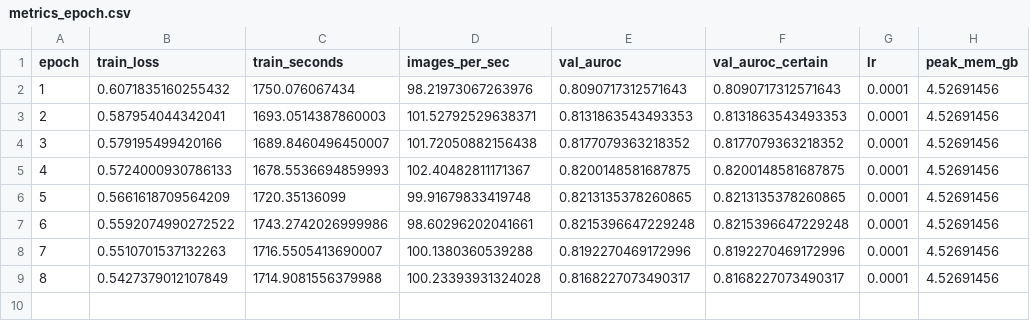
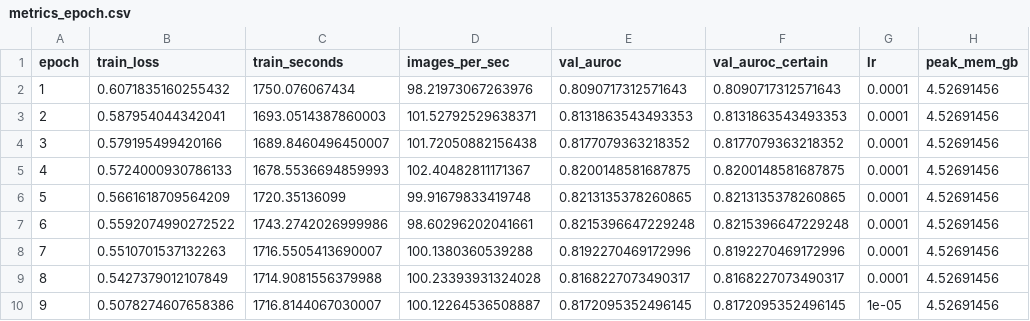
Before and after one commit to Yasir-Zafar/chexpert-uncertainty-policies, a CSV file: runs/u_multiclass_s44/metrics_epoch.csv, drawn as a sheet; the diff names each change by its address in the sheet, - before the commit and + after, or states it on an @@ line.

```diff
--- a/runs/u_multiclass_s44/metrics_epoch.csv
+++ b/runs/u_multiclass_s44/metrics_epoch.csv
+row 10: 9 | 0.5078274607658386 | 1716.8144067030007 | 100.12264536508887 | 0.8172095352496145 | 0.8172095352496145 | 1e-05 | 4.52691456
```
Also changed, not shown: runs/u_multiclass_s44/gpu_trace.csv, runs/u_multiclass_s44/grad_stats.csv, 1 other file.
